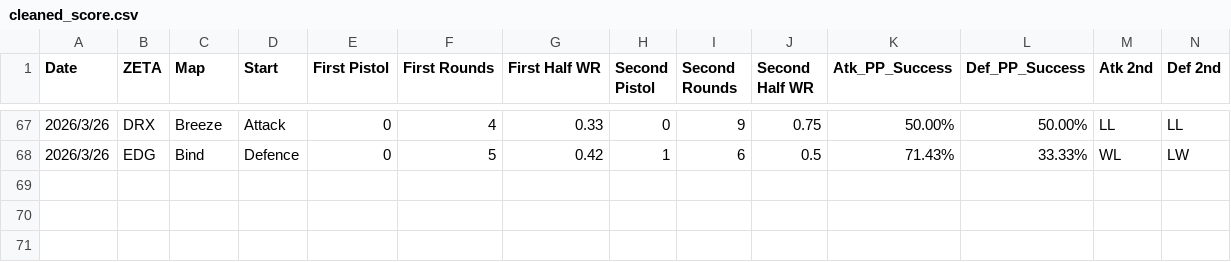
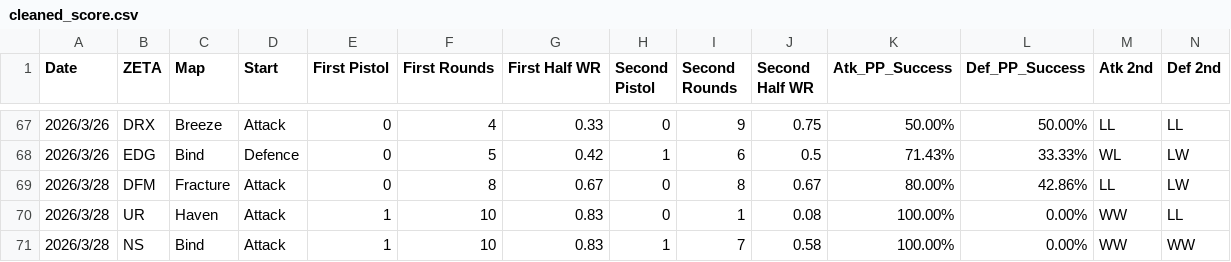
Before and after one commit to TYLfc4t/valorant-comp-dashboard, a CSV file: cleaned_score.csv, drawn as a sheet; only a part is shown, gaps mark what is left out; rows hold the shown columns only; the diff names each change by its address in the sheet, - before the commit and + after, or states it on an @@ line.

```diff
--- a/cleaned_score.csv
+++ b/cleaned_score.csv
+row 69: 2026/3/28 | DFM | Fracture | Attack | 0 | 8 | 0.67 | 0 | 8 | 0.67 | 80.00% | 42.86% | LL | LW
+row 70: 2026/3/28 | UR | Haven | Attack | 1 | 10 | 0.83 | 0 | 1 | 0.08 | 100.00% | 0.00% | WW | LL
+row 71: 2026/3/28 | NS | Bind | Attack | 1 | 10 | 0.83 | 1 | 7 | 0.58 | 100.00% | 0.00% | WW | WW
```
Also changed, not shown: foracs.csv, form.csv.
